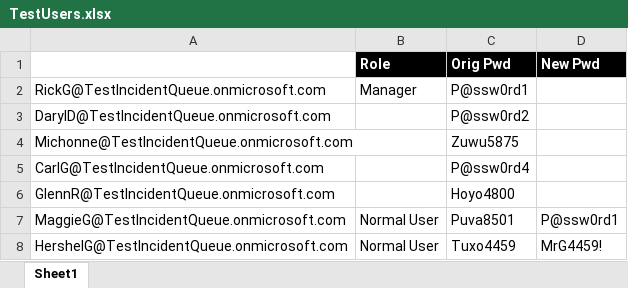
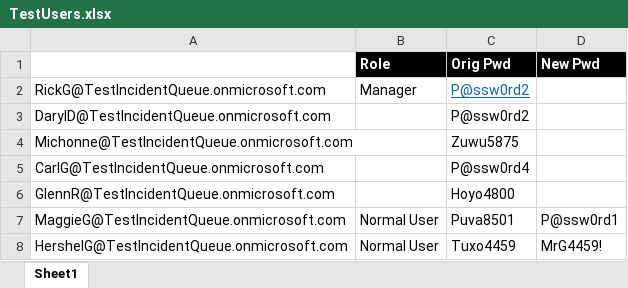
Before and after one commit to Magenic/WhitepaperPerformance, an Excel workbook: Documents/TestUsers.xlsx, sheet Sheet1, drawn as a sheet; values as stored, in another font and other column widths than the file's, no borders; the diff names each change by its address in the sheet, - before the commit and + after, or states it on an @@ line.

```diff
--- a/Documents/TestUsers.xlsx (sheet Sheet1)
+++ b/Documents/TestUsers.xlsx (sheet Sheet1)
-C2 (Orig Pwd): P@ssw0rd1
+C2 (Orig Pwd): P@ssw0rd2
@@ C2 underline: off → on, text colour: black → #0563C1 @@
```
Also changed, not shown: 14 other files.
